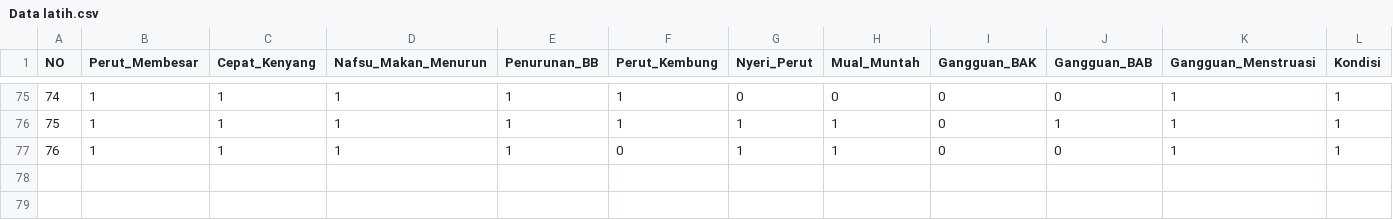
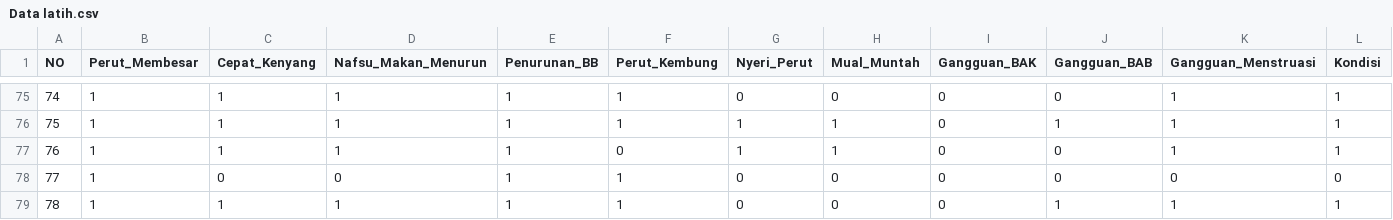
Before and after one commit to astriddks/Decission-tree-split-dataset-phyton, a CSV file: Data latih.csv, drawn as a sheet; only a part is shown, gaps mark what is left out.

Commit message:
datalatih3

```diff
--- a/Data latih.csv
+++ b/Data latih.csv
@@ -77 +77,3 @@
 76;1;1;1;1;0;1;1;0;0;1;1
+77;1;0;0;1;1;0;0;0;0;0;0
+78;1;1;1;1;1;0;0;0;1;1;1
```
